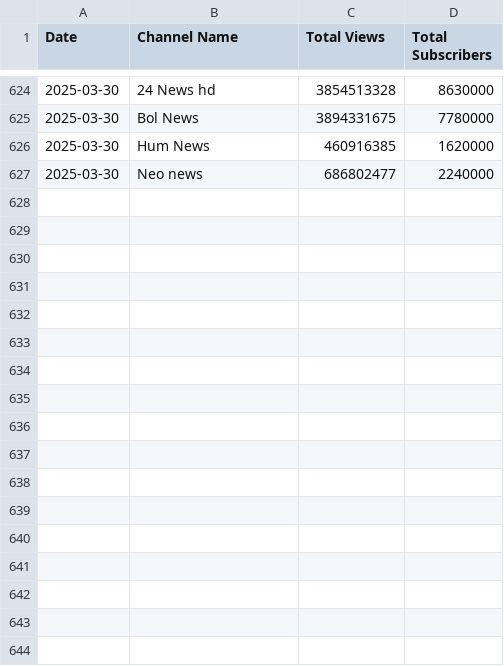
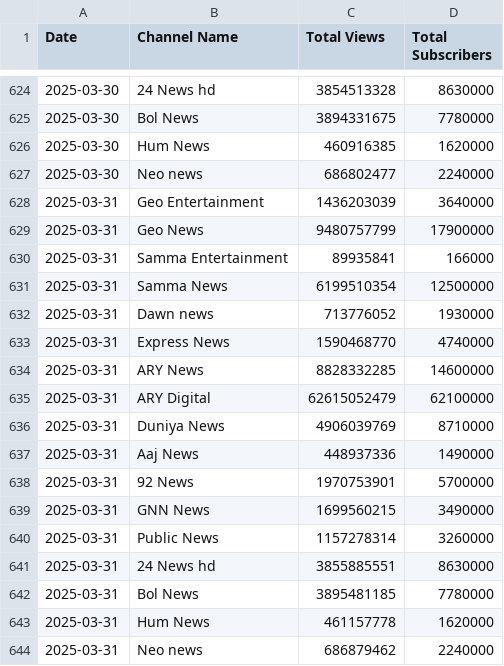
Before and after one commit to NasirMehmood12/insta_flask, a CSV file: youtube_stats.csv, drawn as a sheet; only a part is shown, gaps mark what is left out; the diff names each change by its address in the sheet, - before the commit and + after, or states it on an @@ line.

```diff
--- a/youtube_stats.csv
+++ b/youtube_stats.csv
+row 628: 2025-03-31 | Geo Entertainment | 1436203039 | 3640000
+row 629: 2025-03-31 | Geo News | 9480757799 | 17900000
+row 630: 2025-03-31 | Samma Entertainment | 89935841 | 166000
+row 631: 2025-03-31 | Samma News | 6199510354 | 12500000
+row 632: 2025-03-31 | Dawn news | 713776052 | 1930000
+row 633: 2025-03-31 | Express News | 1590468770 | 4740000
+row 634: 2025-03-31 | ARY News | 8828332285 | 14600000
+row 635: 2025-03-31 | ARY Digital | 62615052479 | 62100000
+row 636: 2025-03-31 | Duniya News | 4906039769 | 8710000
+row 637: 2025-03-31 | Aaj News | 448937336 | 1490000
+row 638: 2025-03-31 | 92 News | 1970753901 | 5700000
+row 639: 2025-03-31 | GNN News | 1699560215 | 3490000
+row 640: 2025-03-31 | Public News | 1157278314 | 3260000
+row 641: 2025-03-31 | 24 News hd | 3855885551 | 8630000
+row 642: 2025-03-31 | Bol News | 3895481185 | 7780000
+row 643: 2025-03-31 | Hum News | 461157778 | 1620000
+row 644: 2025-03-31 | Neo news | 686879462 | 2240000
```
